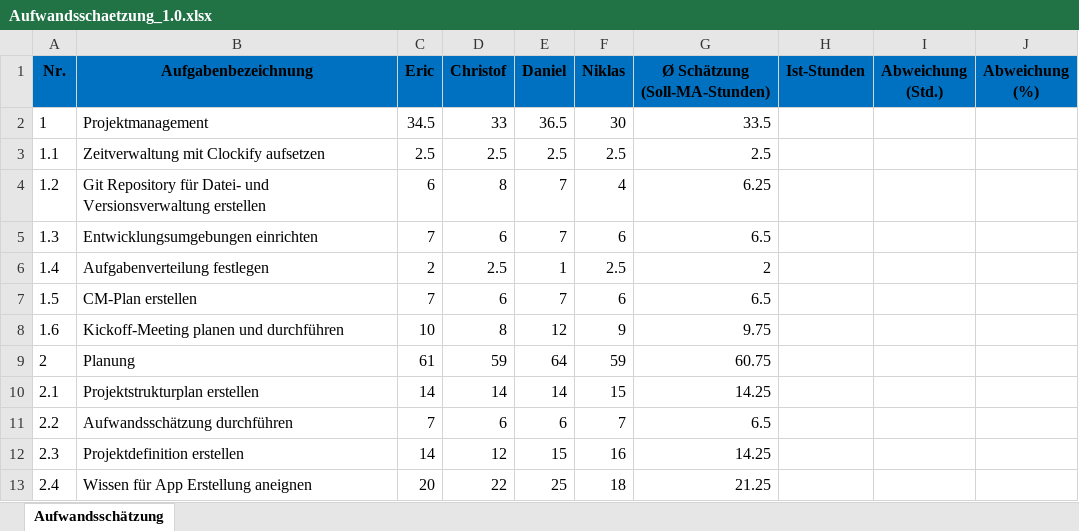
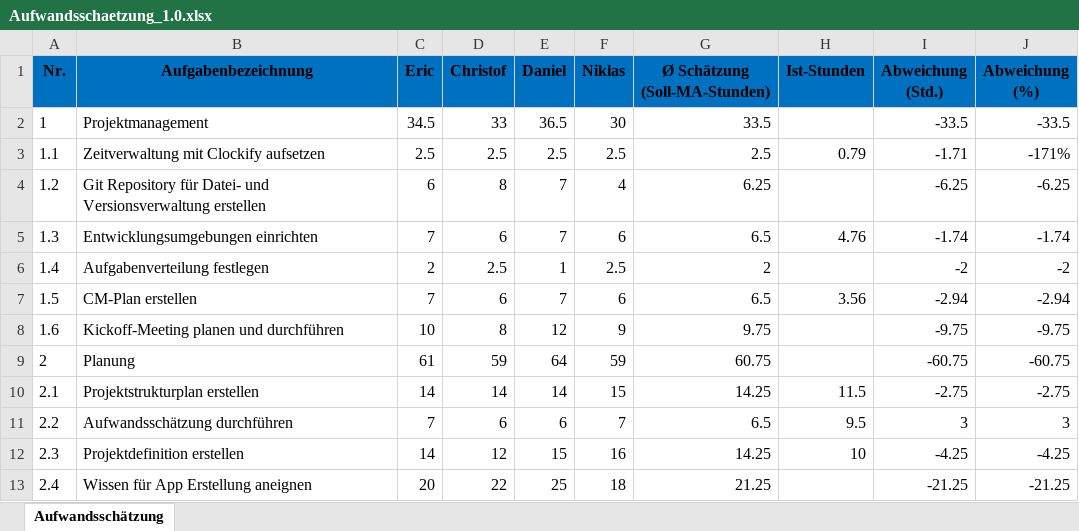
Before and after one commit to A-SimpleName/DriveSense, an Excel workbook: Dokumentation/Organisation/Aufwandsschaetzung_1.0.xlsx, sheet Aufwandsschätzung, drawn as a sheet; only a part is shown; values as stored, in another font and other column widths than the file's, no borders; table styles not drawn; the diff covers the shown part only; the diff names each change by its address in the sheet, - before the commit and + after, or states it on an @@ line.

Commit message:
Aufwands Woifi

```diff
--- a/Dokumentation/Organisation/Aufwandsschaetzung_1.0.xlsx (sheet Aufwandsschätzung)
+++ b/Dokumentation/Organisation/Aufwandsschaetzung_1.0.xlsx (sheet Aufwandsschätzung)
-I2 (Abweichung (Std.)): (empty)
+I2 (Abweichung (Std.)): -33.5
-J2 (Abweichung (%)): (empty)
+J2 (Abweichung (%)): -33.5
-H3 (Ist-Stunden): (empty)
+H3 (Ist-Stunden): 0.79
-I3 (Abweichung (Std.)): (empty)
+I3 (Abweichung (Std.)): -1.71
-J3 (Abweichung (%)): (empty)
+J3 (Abweichung (%)): -171%
-I4 (Abweichung (Std.)): (empty)
+I4 (Abweichung (Std.)): -6.25
-J4 (Abweichung (%)): (empty)
+J4 (Abweichung (%)): -6.25
-H5 (Ist-Stunden): (empty)
+H5 (Ist-Stunden): 4.76
-I5 (Abweichung (Std.)): (empty)
+I5 (Abweichung (Std.)): -1.74
-J5 (Abweichung (%)): (empty)
+J5 (Abweichung (%)): -1.74
-I6 (Abweichung (Std.)): (empty)
+I6 (Abweichung (Std.)): -2
-J6 (Abweichung (%)): (empty)
+J6 (Abweichung (%)): -2
-H7 (Ist-Stunden): (empty)
+H7 (Ist-Stunden): 3.56
-I7 (Abweichung (Std.)): (empty)
+I7 (Abweichung (Std.)): -2.94
-J7 (Abweichung (%)): (empty)
+J7 (Abweichung (%)): -2.94
-I8 (Abweichung (Std.)): (empty)
+I8 (Abweichung (Std.)): -9.75
-J8 (Abweichung (%)): (empty)
+J8 (Abweichung (%)): -9.75
-I9 (Abweichung (Std.)): (empty)
+I9 (Abweichung (Std.)): -60.75
-J9 (Abweichung (%)): (empty)
+J9 (Abweichung (%)): -60.75
-H10 (Ist-Stunden): (empty)
+H10 (Ist-Stunden): 11.5
-I10 (Abweichung (Std.)): (empty)
+I10 (Abweichung (Std.)): -2.75
-J10 (Abweichung (%)): (empty)
+J10 (Abweichung (%)): -2.75
-H11 (Ist-Stunden): (empty)
+H11 (Ist-Stunden): 9.5
-I11 (Abweichung (Std.)): (empty)
+I11 (Abweichung (Std.)): 3
-J11 (Abweichung (%)): (empty)
+J11 (Abweichung (%)): 3
-H12 (Ist-Stunden): (empty)
+H12 (Ist-Stunden): 10
-I12 (Abweichung (Std.)): (empty)
+I12 (Abweichung (Std.)): -4.25
-J12 (Abweichung (%)): (empty)
+J12 (Abweichung (%)): -4.25
-I13 (Abweichung (Std.)): (empty)
+I13 (Abweichung (Std.)): -21.25
-J13 (Abweichung (%)): (empty)
+J13 (Abweichung (%)): -21.25
```
Also changed, not shown: 72 edited cells elsewhere in this sheet.
